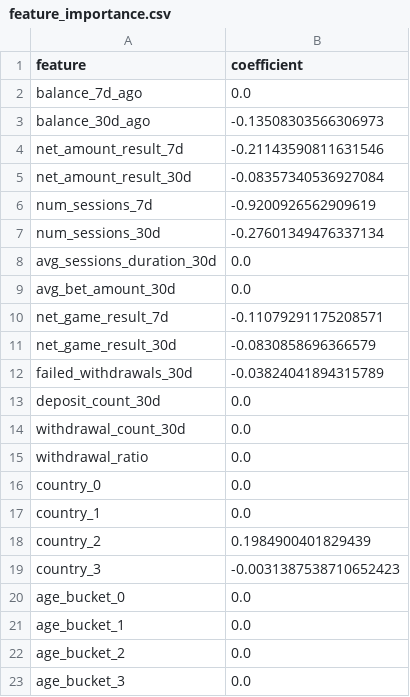
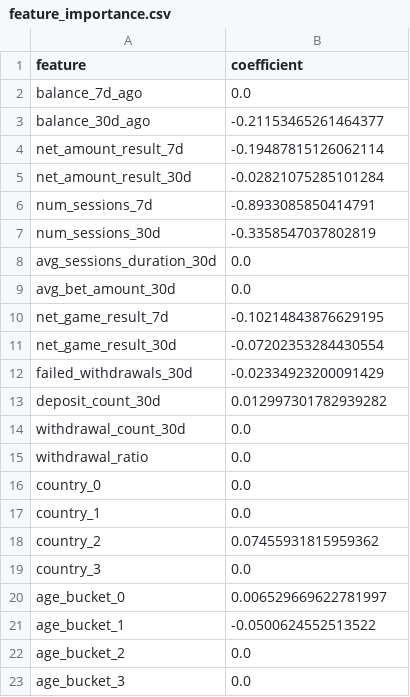
Before and after one commit to JKaraman93/player_churn_prediction, a CSV file: feature_importance.csv, drawn as a sheet.

Commit message:
prepare data for ml model infernce

```diff
--- a/feature_importance.csv
+++ b/feature_importance.csv
@@ -2,13 +2,13 @@ feature,coefficient
 balance_7d_ago,0.0
-balance_30d_ago,-0.13508303566306973
-net_amount_result_7d,-0.21143590811631546
-net_amount_result_30d,-0.08357340536927084
-num_sessions_7d,-0.9200926562909619
-num_sessions_30d,-0.27601349476337134
+balance_30d_ago,-0.21153465261464377
+net_amount_result_7d,-0.19487815126062114
+net_amount_result_30d,-0.02821075285101284
+num_sessions_7d,-0.8933085850414791
+num_sessions_30d,-0.3358547037802819
 avg_sessions_duration_30d,0.0
 avg_bet_amount_30d,0.0
-net_game_result_7d,-0.11079291175208571
-net_game_result_30d,-0.0830858696366579
-failed_withdrawals_30d,-0.03824041894315789
-deposit_count_30d,0.0
+net_game_result_7d,-0.10214843876629195
+net_game_result_30d,-0.07202353284430554
+failed_withdrawals_30d,-0.02334923200091429
+deposit_count_30d,0.012997301782939282
 withdrawal_count_30d,0.0
@@ -17,6 +17,6 @@ country_0,0.0
 country_1,0.0
-country_2,0.1984900401829439
-country_3,-0.0031387538710652423
-age_bucket_0,0.0
-age_bucket_1,0.0
+country_2,0.07455931815959362
+country_3,0.0
+age_bucket_0,0.006529669622781997
+age_bucket_1,-0.0500624552513522
 age_bucket_2,0.0
```
Also changed, not shown: 5 other files.
